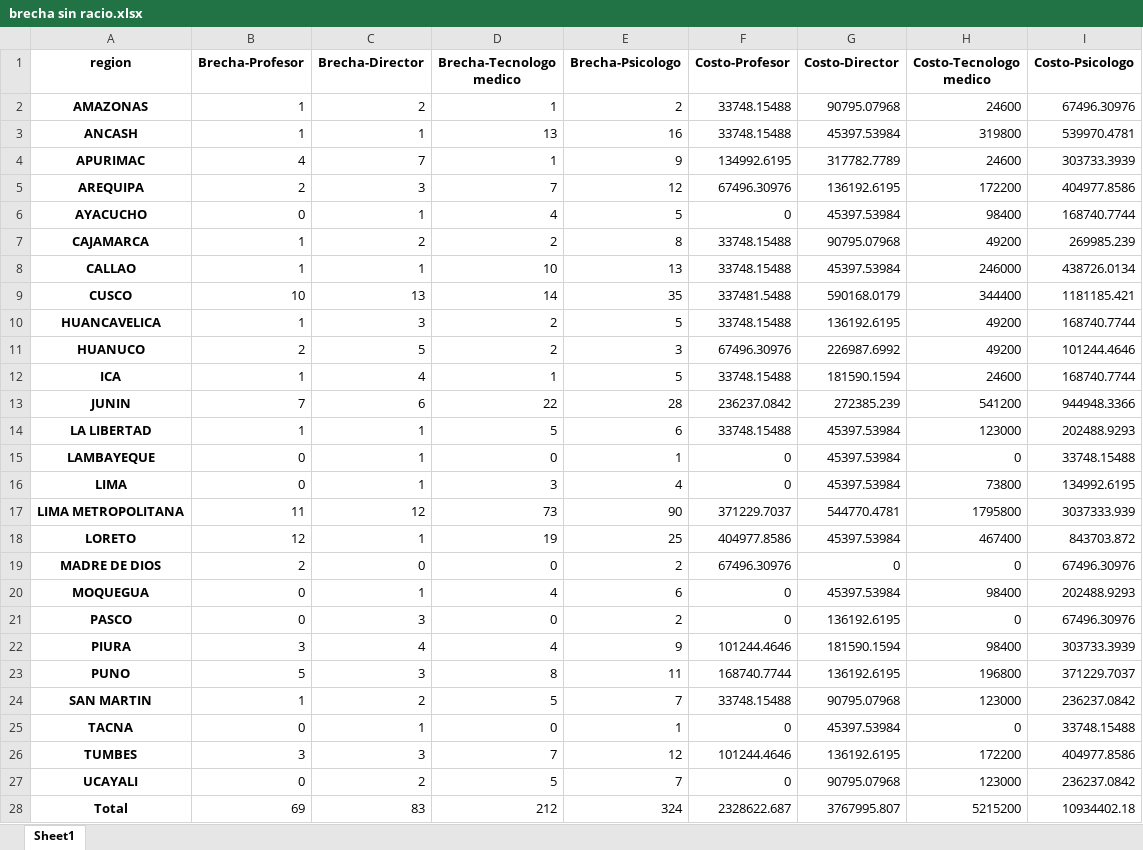
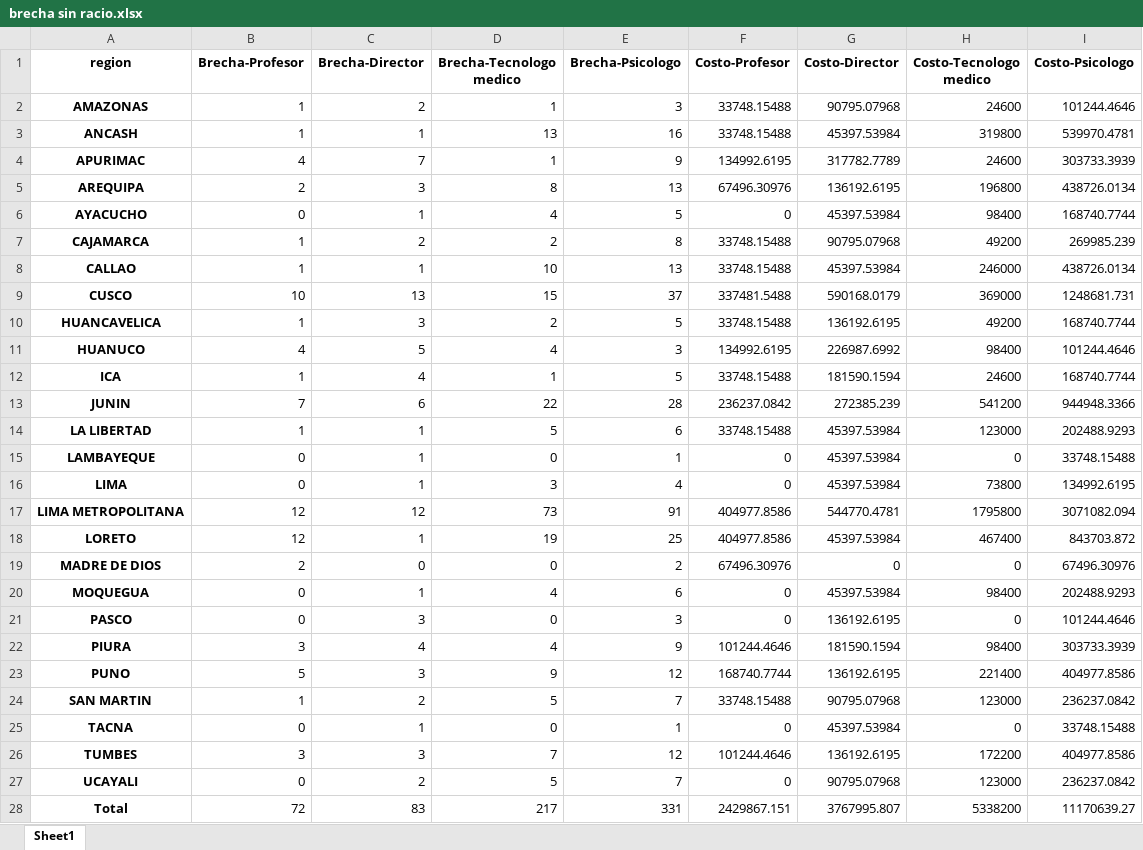
Before and after one commit to hugoferquiroz/Brecha-PRITE, an Excel workbook: tablas/brecha sin racio.xlsx, sheet Sheet1, drawn as a sheet; values as stored, in another font and other column widths than the file's, no borders; the diff names each change by its address in the sheet, - before the commit and + after, or states it on an @@ line.

```diff
--- a/tablas/brecha sin racio.xlsx (sheet Sheet1)
+++ b/tablas/brecha sin racio.xlsx (sheet Sheet1)
-E2 (Brecha-Psicologo): 2
+E2 (Brecha-Psicologo): 3
-I2 (Costo-Psicologo): 67496.30976
+I2 (Costo-Psicologo): 101244.4646
-D5 (Brecha-Tecnologo medico): 7
+D5 (Brecha-Tecnologo medico): 8
-E5 (Brecha-Psicologo): 12
+E5 (Brecha-Psicologo): 13
-H5 (Costo-Tecnologo medico): 172200
+H5 (Costo-Tecnologo medico): 196800
-I5 (Costo-Psicologo): 404977.8586
+I5 (Costo-Psicologo): 438726.0134
-D9 (Brecha-Tecnologo medico): 14
+D9 (Brecha-Tecnologo medico): 15
-E9 (Brecha-Psicologo): 35
+E9 (Brecha-Psicologo): 37
-H9 (Costo-Tecnologo medico): 344400
+H9 (Costo-Tecnologo medico): 369000
-I9 (Costo-Psicologo): 1181185.421
+I9 (Costo-Psicologo): 1248681.731
-B11 (Brecha-Profesor): 2
+B11 (Brecha-Profesor): 4
-D11 (Brecha-Tecnologo medico): 2
+D11 (Brecha-Tecnologo medico): 4
-F11 (Costo-Profesor): 67496.30976
+F11 (Costo-Profesor): 134992.6195
-H11 (Costo-Tecnologo medico): 49200
+H11 (Costo-Tecnologo medico): 98400
-B17 (Brecha-Profesor): 11
+B17 (Brecha-Profesor): 12
-E17 (Brecha-Psicologo): 90
+E17 (Brecha-Psicologo): 91
-F17 (Costo-Profesor): 371229.7037
+F17 (Costo-Profesor): 404977.8586
-I17 (Costo-Psicologo): 3037333.939
+I17 (Costo-Psicologo): 3071082.094
-E21 (Brecha-Psicologo): 2
+E21 (Brecha-Psicologo): 3
-I21 (Costo-Psicologo): 67496.30976
+I21 (Costo-Psicologo): 101244.4646
-D23 (Brecha-Tecnologo medico): 8
+D23 (Brecha-Tecnologo medico): 9
-E23 (Brecha-Psicologo): 11
+E23 (Brecha-Psicologo): 12
-H23 (Costo-Tecnologo medico): 196800
+H23 (Costo-Tecnologo medico): 221400
-I23 (Costo-Psicologo): 371229.7037
+I23 (Costo-Psicologo): 404977.8586
-B28 (Brecha-Profesor): 69
+B28 (Brecha-Profesor): 72
-D28 (Brecha-Tecnologo medico): 212
+D28 (Brecha-Tecnologo medico): 217
-E28 (Brecha-Psicologo): 324
+E28 (Brecha-Psicologo): 331
-F28 (Costo-Profesor): 2328622.687
+F28 (Costo-Profesor): 2429867.151
-H28 (Costo-Tecnologo medico): 5215200
+H28 (Costo-Tecnologo medico): 5338200
-I28 (Costo-Psicologo): 10934402.18
+I28 (Costo-Psicologo): 11170639.27
```
Also changed, not shown: tablas/Evolución de matricula.xlsx, tablas/brecha con racio.xlsx, 4 other files.
